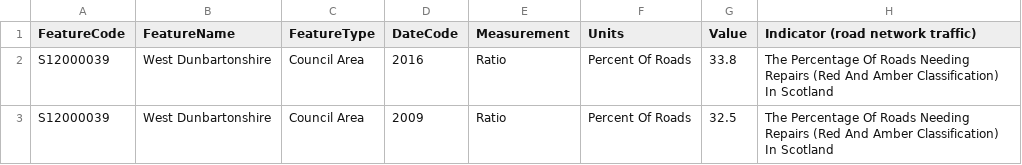
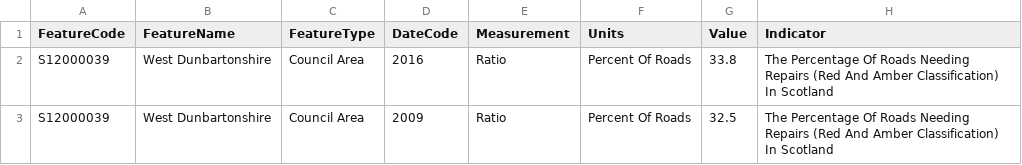
Before and after one commit to CarolinaMolinare/CarolinaMolinare.github.io, a CSV file: PortafolioTask/CC7/RoadNetworkandTraffic_Scotland.csv, drawn as a sheet; only a part is shown.

Commit message:
Add files via upload

```diff
--- a/PortafolioTask/CC7/RoadNetworkandTraffic_Scotland.csv
+++ b/PortafolioTask/CC7/RoadNetworkandTraffic_Scotland.csv
@@ -1,2 +1,2 @@
-FeatureCode;FeatureName;FeatureType;DateCode;Measurement;Units;Value;Indicator (road network traffic)
+FeatureCode;FeatureName;FeatureType;DateCode;Measurement;Units;Value;Indicator
 S12000039;West Dunbartonshire;Council Area;2016;Ratio;Percent Of Roads;33.8;The Percentage Of Roads Needing Repairs (Red And Amber Classification) In Scotland
```
